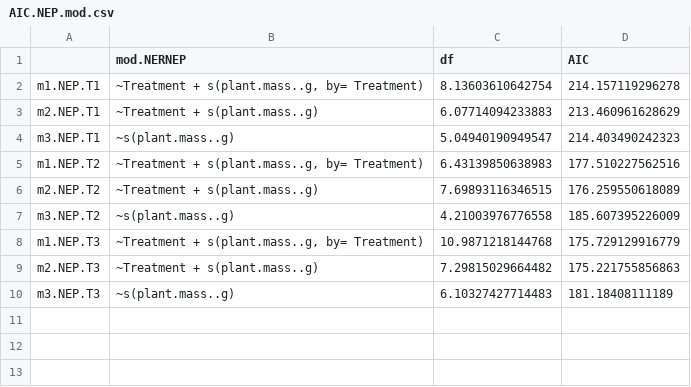
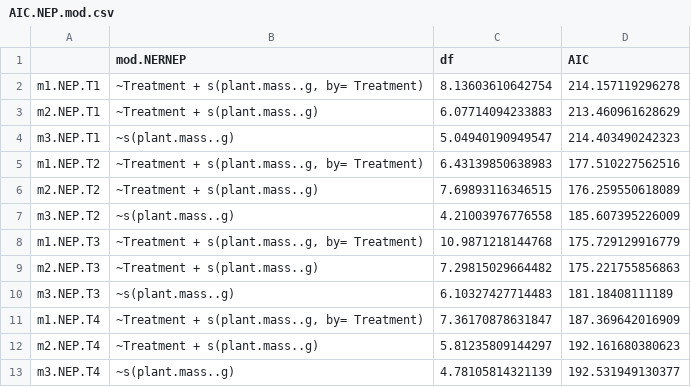
Before and after one commit to cbwall/Pyromania, a CSV file: output/AIC models/AIC.NEP.mod.csv, drawn as a sheet.

```diff
--- a/output/AIC models/AIC.NEP.mod.csv
+++ b/output/AIC models/AIC.NEP.mod.csv
@@ -10 +10,4 @@
 "m3.NEP.T3","~s(plant.mass..g)",6.10327427714483,181.18408111189
+"m1.NEP.T4","~Treatment + s(plant.mass..g, by= Treatment)",7.36170878631847,187.369642016909
+"m2.NEP.T4","~Treatment + s(plant.mass..g)",5.81235809144297,192.161680380623
+"m3.NEP.T4","~s(plant.mass..g)",4.78105814321139,192.531949130377
```
Also changed, not shown: output/AIC models/AIC.NER.mod.csv, 6 other files.
